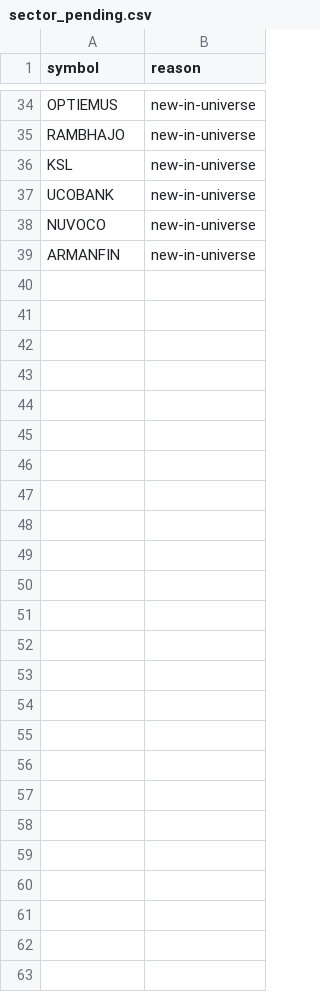
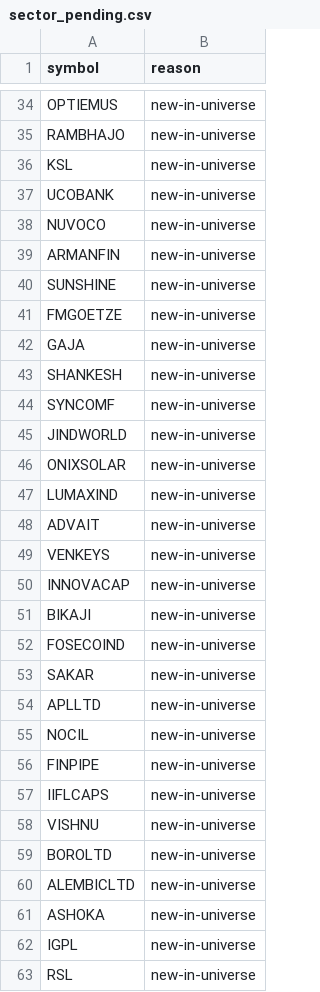
Before and after one commit to nrt32/nifty500-llm-analyst, a CSV file: data/reference/sector_pending.csv, drawn as a sheet; only a part is shown, gaps mark what is left out; the diff names each change by its address in the sheet, - before the commit and + after, or states it on an @@ line.

```diff
--- a/data/reference/sector_pending.csv
+++ b/data/reference/sector_pending.csv
+row 40: SUNSHINE | new-in-universe
+row 41: FMGOETZE | new-in-universe
+row 42: GAJA | new-in-universe
+row 43: SHANKESH | new-in-universe
+row 44: SYNCOMF | new-in-universe
+row 45: JINDWORLD | new-in-universe
+row 46: ONIXSOLAR | new-in-universe
+row 47: LUMAXIND | new-in-universe
+row 48: ADVAIT | new-in-universe
+row 49: VENKEYS | new-in-universe
+row 50: INNOVACAP | new-in-universe
+row 51: BIKAJI | new-in-universe
+row 52: FOSECOIND | new-in-universe
+row 53: SAKAR | new-in-universe
+row 54: APLLTD | new-in-universe
+row 55: NOCIL | new-in-universe
+row 56: FINPIPE | new-in-universe
+row 57: IIFLCAPS | new-in-universe
+row 58: VISHNU | new-in-universe
+row 59: BOROLTD | new-in-universe
+row 60: ALEMBICLTD | new-in-universe
+row 61: ASHOKA | new-in-universe
+row 62: IGPL | new-in-universe
+row 63: RSL | new-in-universe
```
Also changed, not shown: 1 other file.
